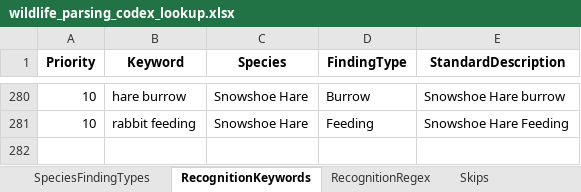
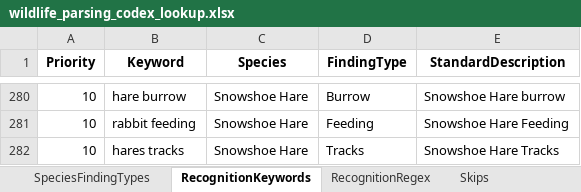
Before and after one commit to Jessewhalen1992/Complete-draft, an Excel workbook: wls_program/wildlife_parsing_codex_lookup.xlsx, sheet RecognitionKeywords, drawn as a sheet; only a part is shown, gaps mark what is left out; values as stored, in another font and other column widths than the file's, no borders; the diff names each change by its address in the sheet, - before the commit and + after, or states it on an @@ line.

Commit message:
Add Hares_Tracks Snowshoe Hare alias

```diff
--- a/wls_program/wildlife_parsing_codex_lookup.xlsx (sheet RecognitionKeywords)
+++ b/wls_program/wildlife_parsing_codex_lookup.xlsx (sheet RecognitionKeywords)
+row 282: 10 | hares tracks | Snowshoe Hare | Tracks | Snowshoe Hare Tracks
```
Also changed, not shown: sheet RecognitionRegex, wls_program/src/WildlifeSweeps/wildlife_parsing_codex_lookup.xlsx, wls_program/wildlife_parsing_codex_lookup_backup.xlsx, 2 other files.
